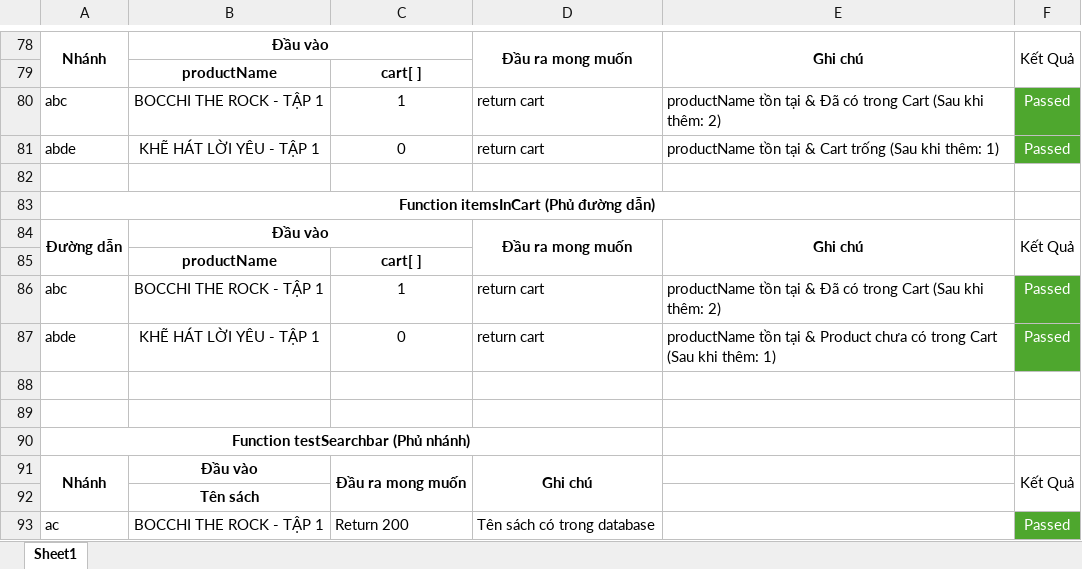
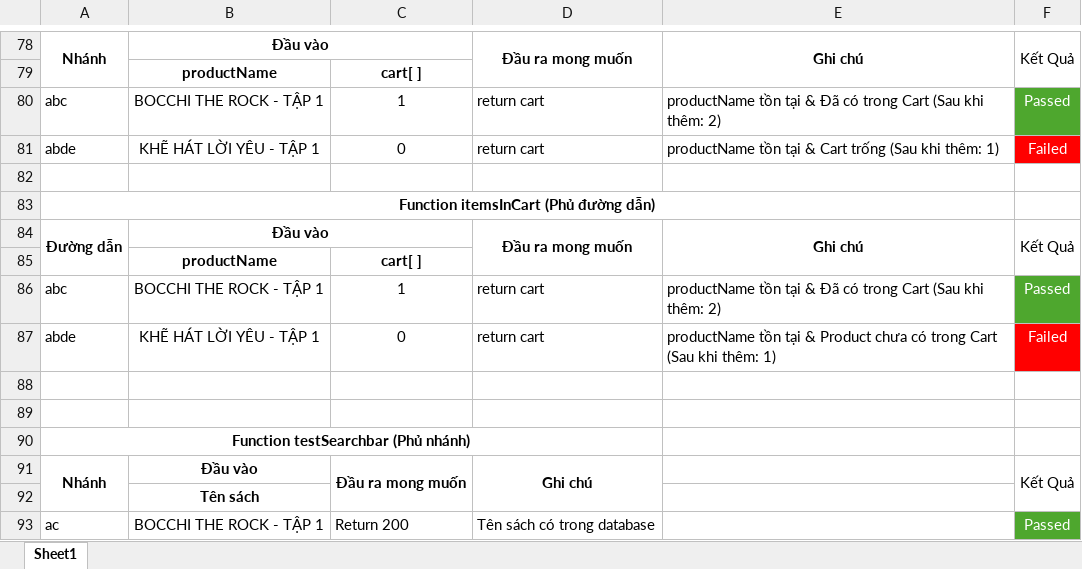
Before and after one commit to xacthu1800/Web_KTPM, an Excel workbook: Test_input.xlsx, sheet Sheet1, drawn as a sheet; only a part is shown, gaps mark what is left out; values as stored, in another font and other column widths than the file's, no borders; the diff covers the shown part only; the diff names each change by its address in the sheet, - before the commit and + after, or states it on an @@ line.

```diff
--- a/Test_input.xlsx (sheet Sheet1)
+++ b/Test_input.xlsx (sheet Sheet1)
-F81: Passed
+F81: Failed
-F81 fill: #4EA72E
+F81 fill: #FF0000
-F87: Passed
+F87: Failed
-F87 fill: #4EA72E
+F87 fill: #FF0000
```
Also changed, not shown: 6 edited cells and cell formats elsewhere in this sheet, 2 other files.
